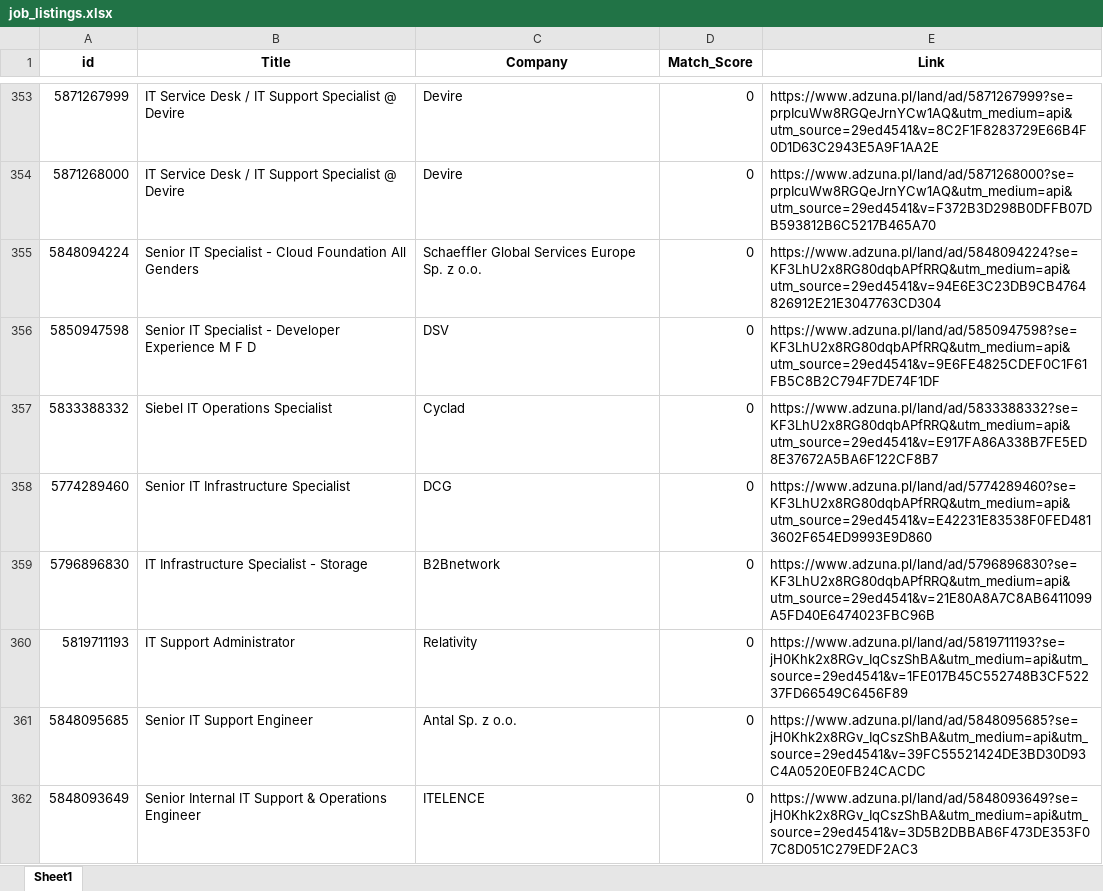
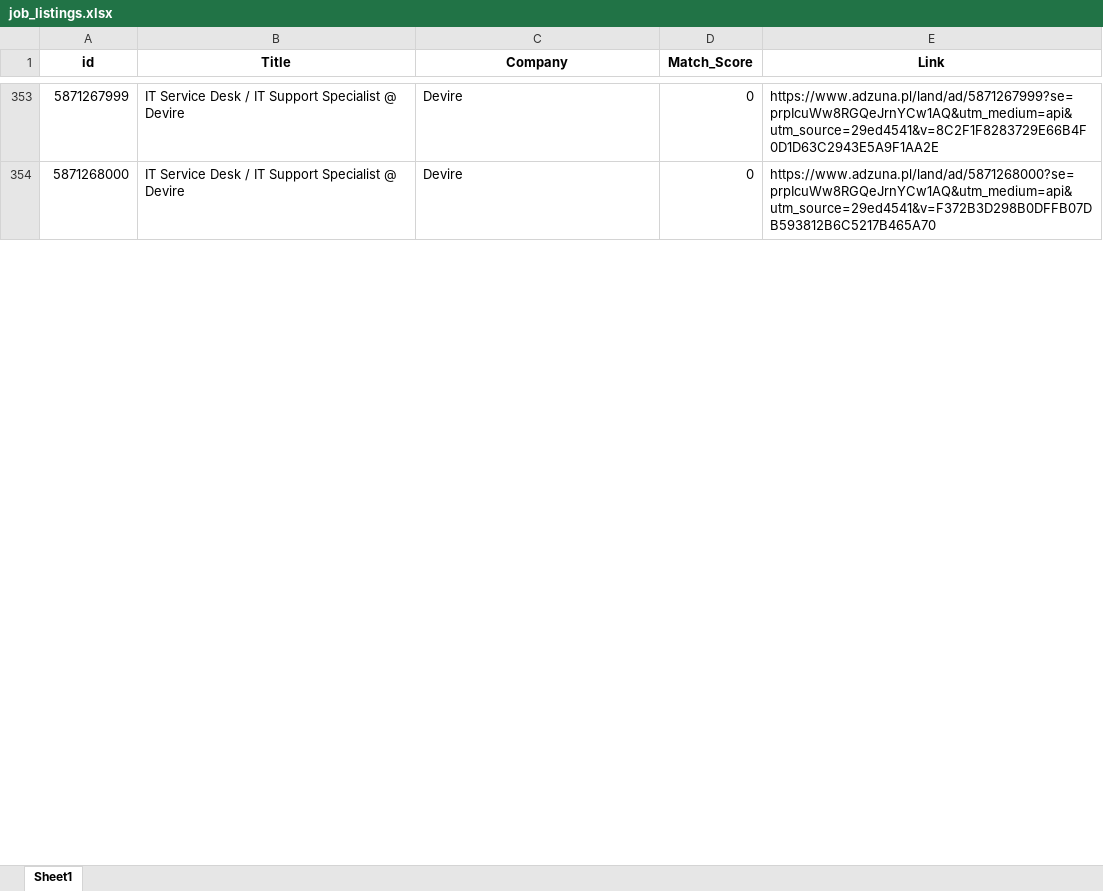
Before and after one commit to Byadiso/HireMeD, an Excel workbook: job_listings.xlsx, sheet Sheet1, drawn as a sheet; only a part is shown, gaps mark what is left out; values as stored, in another font and other column widths than the file's, no borders; removed rows and columns are numbered as before the commit, all else as after; the diff covers the shown part only; the diff names each change by its address in the sheet, - before the commit and + after, or states it on an @@ line.

```diff
--- a/job_listings.xlsx (sheet Sheet1)
+++ b/job_listings.xlsx (sheet Sheet1)
-row 355: 5848094224 | Senior IT Specialist - Cloud Foundation All Genders | Schaeffler Global Services Europe Sp. z o.o. | 0 | https://www.adzuna.pl/land/ad/5848094224?se=KF3LhU2x8RG80dqbAPfRRQ&utm_medium=api&utm_source=29ed4541&v=94E6E3C23DB9CB4764826912E21E3047763CD304
-row 356: 5850947598 | Senior IT Specialist - Developer Experience M F D | DSV | 0 | https://www.adzuna.pl/land/ad/5850947598?se=KF3LhU2x8RG80dqbAPfRRQ&utm_medium=api&utm_source=29ed4541&v=9E6FE4825CDEF0C1F61FB5C8B2C794F7DE74F1DF
-row 357: 5833388332 | Siebel IT Operations Specialist | Cyclad | 0 | https://www.adzuna.pl/land/ad/5833388332?se=KF3LhU2x8RG80dqbAPfRRQ&utm_medium=api&utm_source=29ed4541&v=E917FA86A338B7FE5ED8E37672A5BA6F122CF8B7
-row 358: 5774289460 | Senior IT Infrastructure Specialist | DCG | 0 | https://www.adzuna.pl/land/ad/5774289460?se=KF3LhU2x8RG80dqbAPfRRQ&utm_medium=api&utm_source=29ed4541&v=E42231E83538F0FED4813602F654ED9993E9D860
-row 359: 5796896830 | IT Infrastructure Specialist - Storage | B2Bnetwork | 0 | https://www.adzuna.pl/land/ad/5796896830?se=KF3LhU2x8RG80dqbAPfRRQ&utm_medium=api&utm_source=29ed4541&v=21E80A8A7C8AB6411099A5FD40E6474023FBC96B
-row 360: 5819711193 | IT Support Administrator | Relativity | 0 | https://www.adzuna.pl/land/ad/5819711193?se=jH0Khk2x8RGv_IqCszShBA&utm_medium=api&utm_source=29ed4541&v=1FE017B45C552748B3CF52237FD66549C6456F89
-row 361: 5848095685 | Senior IT Support Engineer | Antal Sp. z o.o. | 0 | https://www.adzuna.pl/land/ad/5848095685?se=jH0Khk2x8RGv_IqCszShBA&utm_medium=api&utm_source=29ed4541&v=39FC55521424DE3BD30D93C4A0520E0FB24CACDC
-row 362: 5848093649 | Senior Internal IT Support & Operations Engineer | ITELENCE | 0 | https://www.adzuna.pl/land/ad/5848093649?se=jH0Khk2x8RGv_IqCszShBA&utm_medium=api&utm_source=29ed4541&v=3D5B2DBBAB6F473DE353F07C8D051C279EDF2AC3
```
Also changed, not shown: 9 added rows, 1 removed row, 1 moved row and cell formats elsewhere in this sheet.
